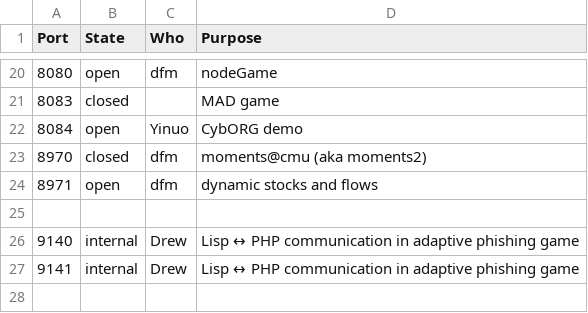
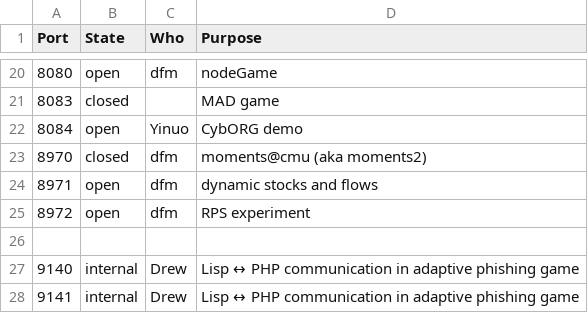
Before and after one commit to DDM-Lab/janus, a CSV file: ports.csv, drawn as a sheet; only a part is shown, gaps mark what is left out.

Commit message:
add an open port for RPS experiment

```diff
--- a/ports.csv
+++ b/ports.csv
@@ -24,2 +24,3 @@ Port,State,Who,Purpose
 8971,open,dfm,dynamic stocks and flows
+8972,open,dfm,RPS experiment
 ,,,
```
